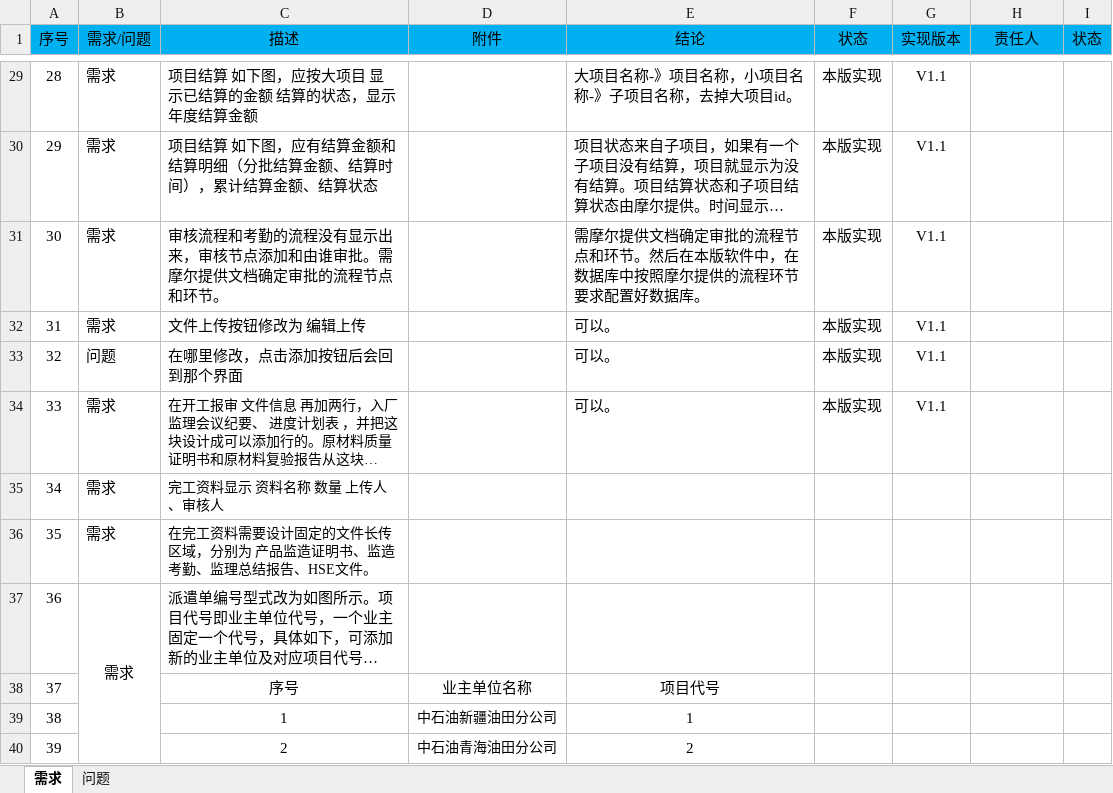
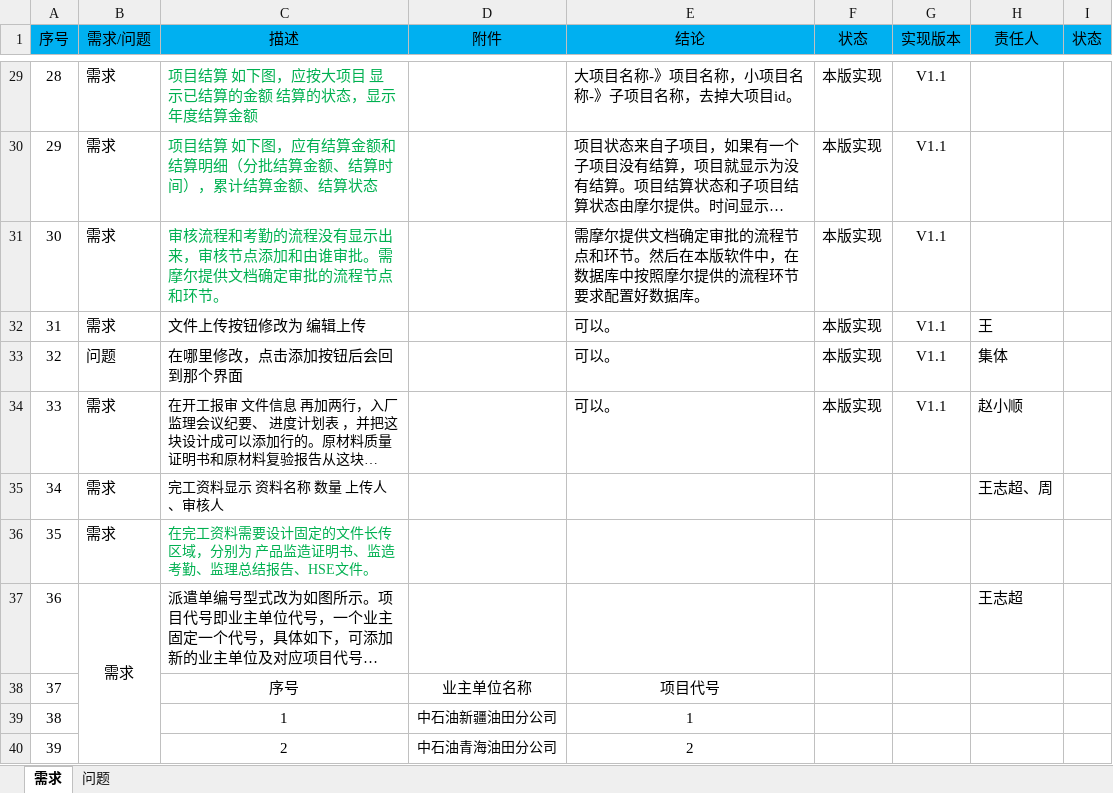
Before and after one commit to wzc99/MaurerlabSupervision, an Excel workbook: 01-trunk/07-management/摩尔石油需求表.xlsx, sheet 需求, drawn as a sheet; only a part is shown, gaps mark what is left out; long unchanged cells end in …; values as stored, in another font and other column widths than the file's, no borders; charts and pictures not drawn; the diff covers the shown part only; the diff names each change by its address in the sheet, - before the commit and + after, or states it on an @@ line.

```diff
--- a/01-trunk/07-management/摩尔石油需求表.xlsx (sheet 需求)
+++ b/01-trunk/07-management/摩尔石油需求表.xlsx (sheet 需求)
-C29:C31 text colour: black
+C29:C31 text colour: #00B050
-H32 (责任人): (empty)
+H32 (责任人): 王
-H33 (责任人): (empty)
+H33 (责任人): 集体
-H34 (责任人): (empty)
+H34 (责任人): 赵小顺
-H35 (责任人): (empty)
+H35 (责任人): 王志超、周
-C36 text colour: black
+C36 text colour: #00B050
-H37 (责任人): (empty)
+H37 (责任人): 王志超
```
Also changed, not shown: 9 edited cells and cell formats elsewhere in this sheet, charts or pictures.
